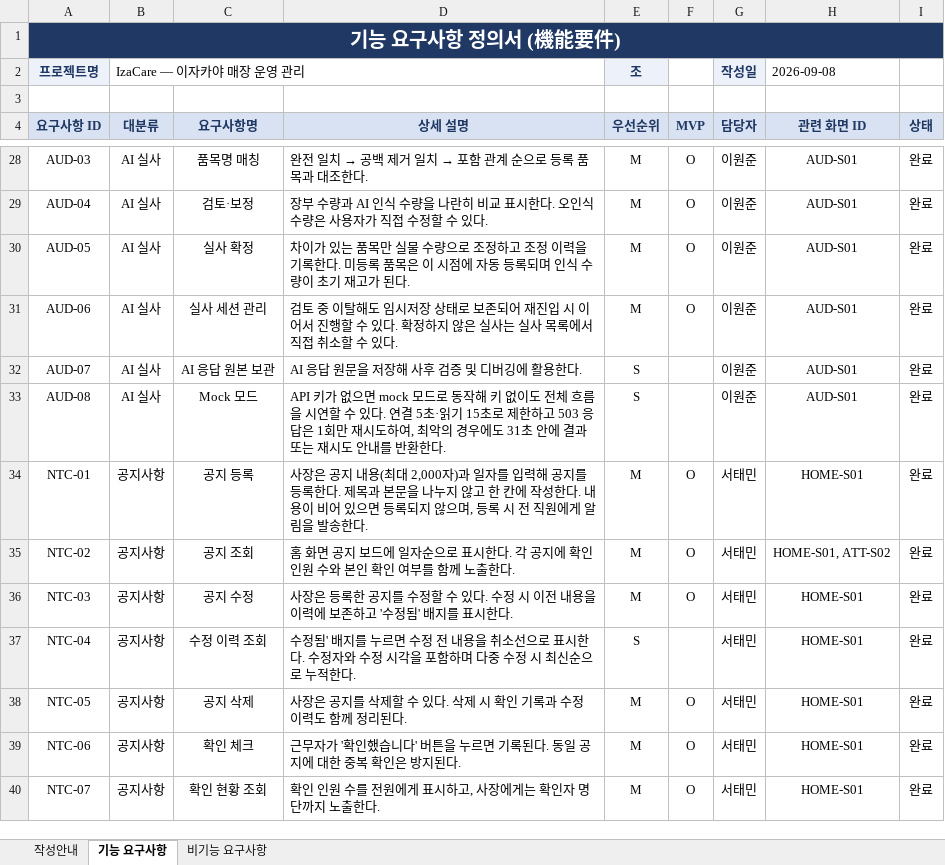
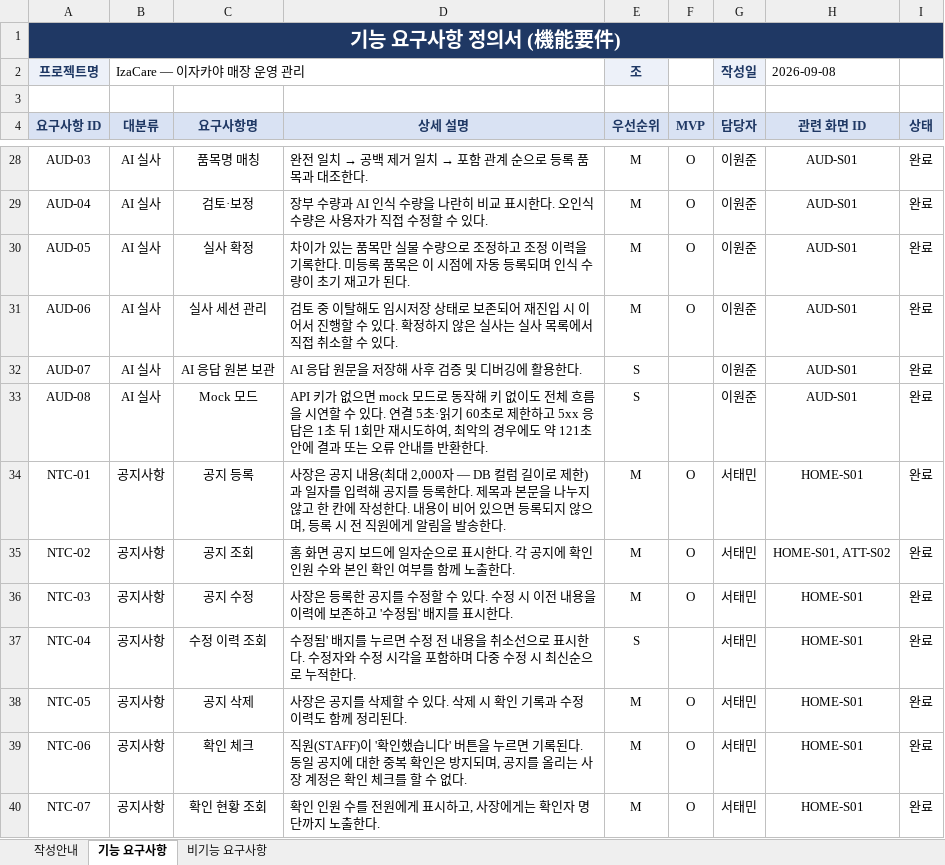
Before and after one commit to izacare-team/IzaCare, an Excel workbook: docs/original/02_요구사항정의서.xlsx, sheet 기능 요구사항, drawn as a sheet; only a part is shown, gaps mark what is left out; values as stored, in another font and other column widths than the file's, no borders; charts and pictures not drawn; the diff covers the shown part only; the diff names each change by its address in the sheet, - before the commit and + after, or states it on an @@ line.

Commit message:
docs: 요구사항·화면설계서·ERD·기획서를 실제 코드 기준으로 정정
- 요구사항 정의서: ATT-08 근태 기록 수정 추가(73건), 알림 수신 대상·로그인 잠금·Vision 타임아웃 등 정정
- 화면 설계서: API 70·71 추가(71개), 상태 코드 설명 정정
- ERD: created_at 테이블 수, work_schedule 유니크 설명 정정
- 기획서 v1.2: DB(H2 유지)·Lombok 미사용·알림 담당 정정
- README: 요구사항·API 개수, 로그인 잠금 설명

```diff
--- a/docs/original/02_요구사항정의서.xlsx (sheet 기능 요구사항)
+++ b/docs/original/02_요구사항정의서.xlsx (sheet 기능 요구사항)
-D33 (상세 설명): …·읽기 15초로 제한하고 503 응답은 1회만 재시도하여, 최악의 경우에도 31초 안에 결과 또는 재시도 안내를…
+D33 (상세 설명): …·읽기 60초로 제한하고 5xx 응답은 1초 뒤 1회만 재시도하여, 최악의 경우에도 약 121초 안에 결과 또는 오류 안내를…
-D34 (상세 설명): …대 2,000자)과 일…
+D34 (상세 설명): …대 2,000자 — DB 컬럼 길이로 제한)과 일…
-D39 (상세 설명): 근무자가 '확인했습니다' 버튼을 누르면 기록된다. 동일 공지에 대한 중복 확인은 방지된다.
+D39 (상세 설명): 직원(STAFF)이 '확인했습니다' 버튼을 누르면 기록된다. 동일 공지에 대한 중복 확인은 방지되며, 공지를 올리는 사장 계정은 확인 체크를 할 수 없다.
```
Also changed, not shown: 1 added row and 11 edited cells elsewhere in this sheet, sheet 비기능 요구사항, docs/original/04_ERD_테이블정의서.xlsx, 8 other files.
